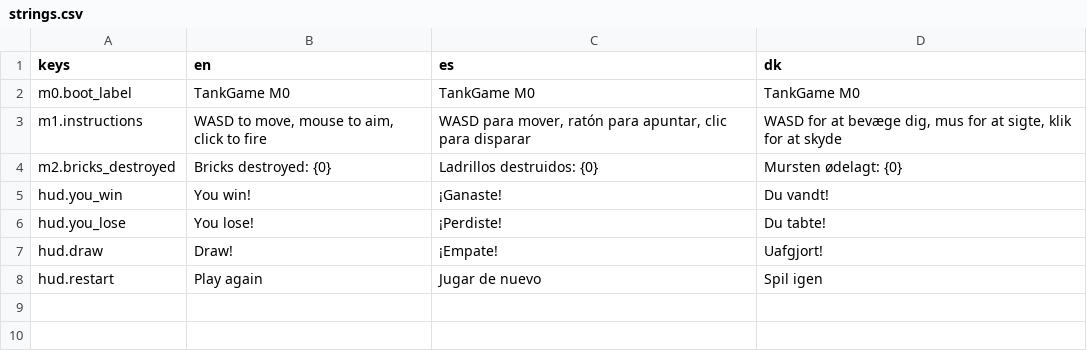
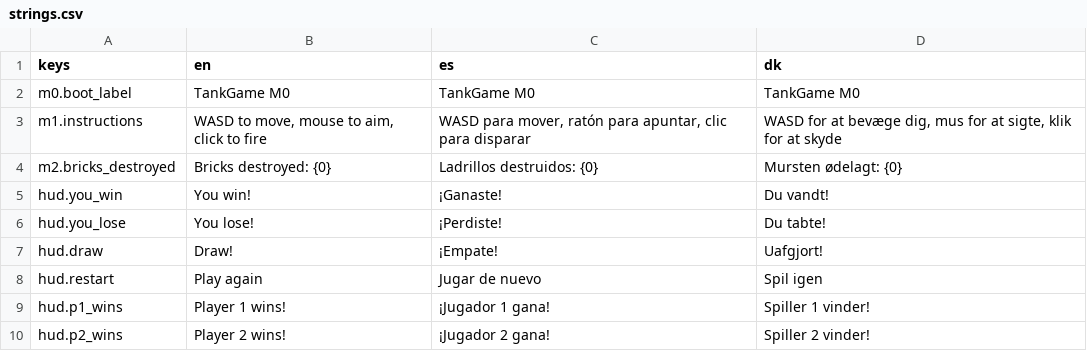
Before and after one commit to Vodkadav/TankGame, a CSV file: client/i18n/strings.csv, drawn as a sheet.

```diff
--- a/client/i18n/strings.csv
+++ b/client/i18n/strings.csv
@@ -8 +8,3 @@ hud.draw,"Draw!","¡Empate!","Uafgjort!"
 hud.restart,"Play again","Jugar de nuevo","Spil igen"
+hud.p1_wins,"Player 1 wins!","¡Jugador 1 gana!","Spiller 1 vinder!"
+hud.p2_wins,"Player 2 wins!","¡Jugador 2 gana!","Spiller 2 vinder!"
```
Also changed, not shown: 4 other files.
